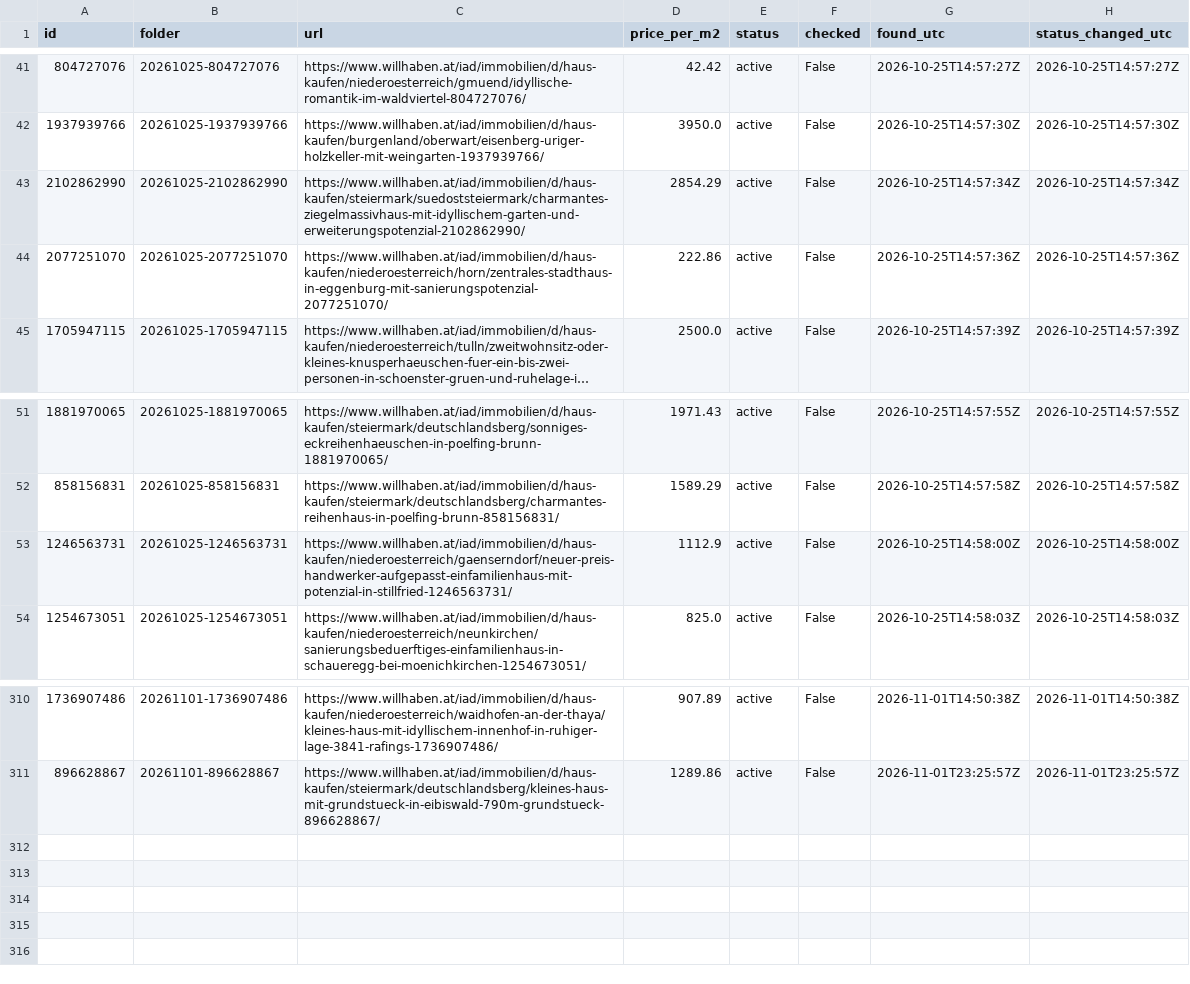
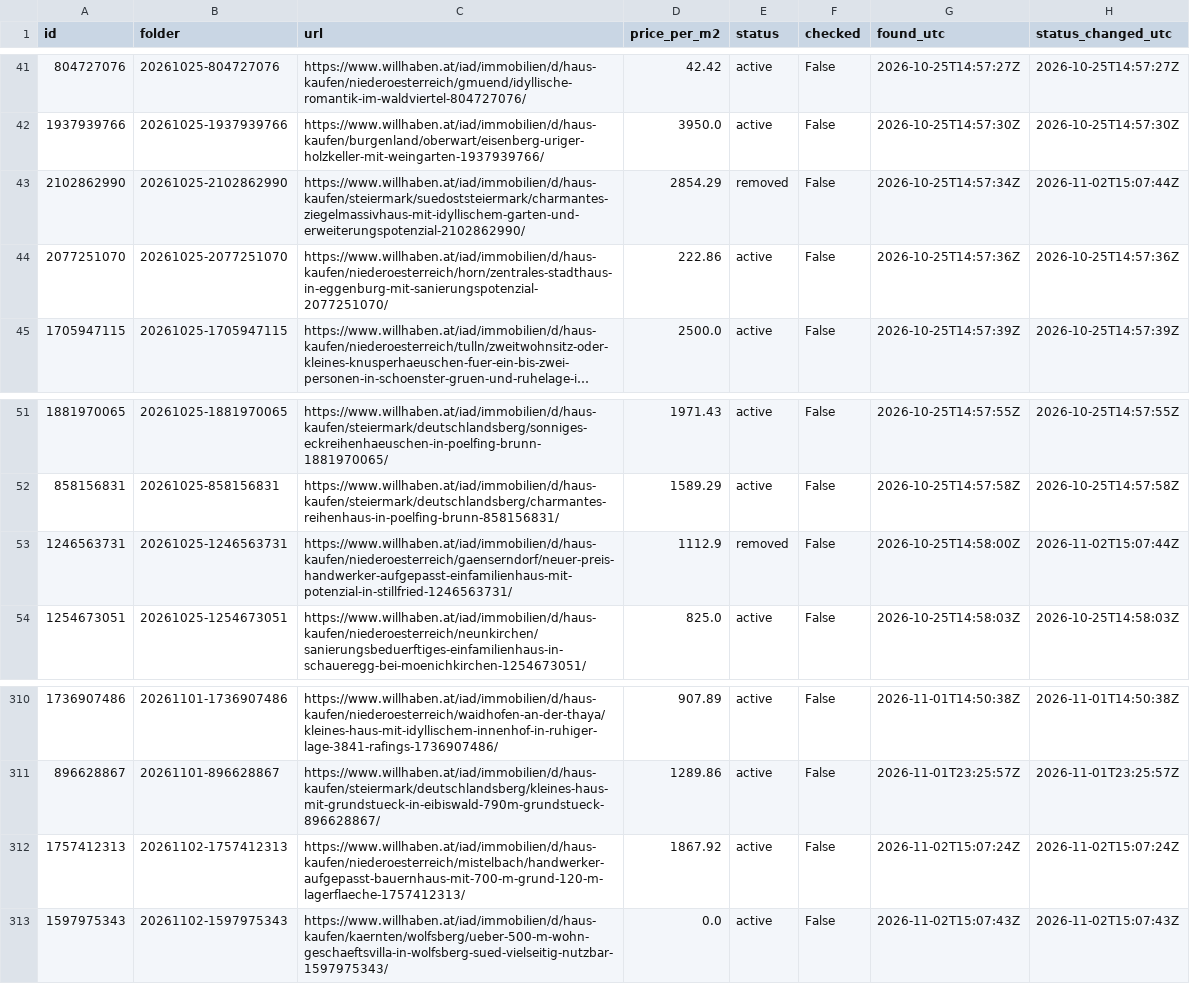
Before and after one commit to antonberesniev/willhaben_land, a CSV file: data/index.csv, drawn as a sheet; only a part is shown, gaps mark what is left out; long unchanged cells end in ….

```diff
--- a/data/index.csv
+++ b/data/index.csv
@@ -42,3 +42,3 @@ id,folder,url,price_per_m2,status,checked,found_utc,status_changed_utc
 1937939766,20261025-1937939766,https://www.willhaben.at/iad/immobilien/d/haus-kaufen/burgenland/oberwart/eisenberg-uriger-holzkeller-mit-weingarten-1937939766/,3950.0,active,False,2026-10-25T14:57:30Z,2026-10-25T14:57:30Z
-2102862990,20261025-2102862990,https://www.willhaben.at/iad/immobilien/d/haus-kaufen/steiermark/suedoststeiermark/charmantes-ziegelmassivhaus-mit-idyllischem-garten-und-erweiterungspotenzial-2102862990/,2854.29,active,False,2026-10-25T14:57:34Z,2026-10-25T14:57:34Z
+2102862990,20261025-2102862990,https://www.willhaben.at/iad/immobilien/d/haus-kaufen/steiermark/suedoststeiermark/charmantes-ziegelmassivhaus-mit-idyllischem-garten-und-erweiterungspotenzial-2102862990/,2854.29,removed,False,2026-10-25T14:57:34Z,2026-11-02T15:07:44Z
 2077251070,20261025-2077251070,https://www.willhaben.at/iad/immobilien/d/haus-kaufen/niederoesterreich/horn/zentrales-stadthaus-in-eggenburg-mit-sanierungspotenzial-2077251070/,222.86,active,False,2026-10-25T14:57:36Z,2026-10-25T14:57:36Z
@@ -52,3 +52,3 @@ id,folder,url,price_per_m2,status,checked,found_utc,status_changed_utc
 858156831,20261025-858156831,https://www.willhaben.at/iad/immobilien/d/haus-kaufen/steiermark/deutschlandsberg/charmantes-reihenhaus-in-poelfing-brunn-858156831/,1589.29,active,False,2026-10-25T14:57:58Z,2026-10-25T14:57:58Z
-1246563731,20261025-1246563731,https://www.willhaben.at/iad/immobilien/d/haus-kaufen/niederoesterreich/gaenserndorf/neuer-preis-handwerker-aufgepasst-einfamilienhaus-mit-potenzial-in-stillfried-1246563731/,1112.9,active,False,2026-10-25T14:58:00Z,2026-10-25T14:58:00Z
+1246563731,20261025-1246563731,https://www.willhaben.at/iad/immobilien/d/haus-kaufen/niederoesterreich/gaenserndorf/neuer-preis-handwerker-aufgepasst-einfamilienhaus-mit-potenzial-in-stillfried-1246563731/,1112.9,removed,False,2026-10-25T14:58:00Z,2026-11-02T15:07:44Z
 1254673051,20261025-1254673051,https://www.willhaben.at/iad/immobilien/d/haus-kaufen/niederoesterreich/neunkirchen/sanierungsbeduerftiges-einfamilienhaus-in-schaueregg-bei-moenichkirchen-1254673051/,825.0,active,False,2026-10-25T14:58:03Z,2026-10-25T14:58:03Z
@@ -311 +311,3 @@ id,folder,url,price_per_m2,status,checked,found_utc,status_changed_utc
 896628867,20261101-896628867,https://www.willhaben.at/iad/immobilien/d/haus-kaufen/steiermark/deutschlandsberg/kleines-haus-mit-grundstueck-in-eibiswald-790m-grundstueck-896628867/,1289.86,active,False,2026-11-01T23:25:57Z,2026-11-01T23:25:57Z
+1757412313,20261102-1757412313,https://www.willhaben.at/iad/immobilien/d/haus-kaufen/niederoesterreich/mistelbach/handwerker-aufgepasst-bauernhaus-mit-700-m-grund-120-m-lagerflaeche-1757412313/,1867.92,active,False,2026-11-02T15:07:24Z,2026-11-02T15:07:24Z
+1597975343,20261102-1597975343,https://www.willhaben.at/iad/immobilien/d/haus-kaufen/kaernten/wolfsberg/ueber-500-m-wohn-geschaeftsvilla-in-wolfsberg-sued-vielseitig-nutzbar-1597975343/,0.0,active,False,2026-11-02T15:07:43Z,2026-11-02T15:07:43Z
```
Also changed, not shown: 57 other files.
